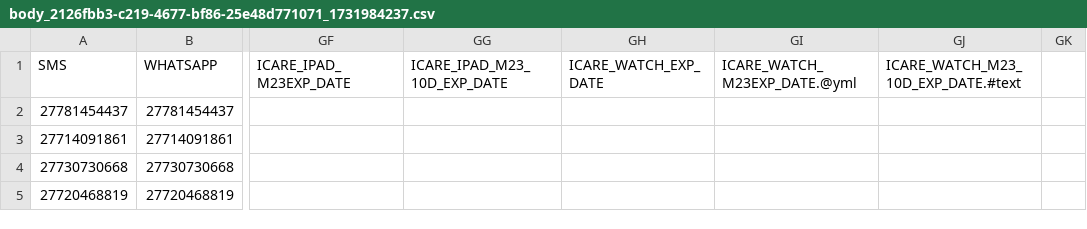
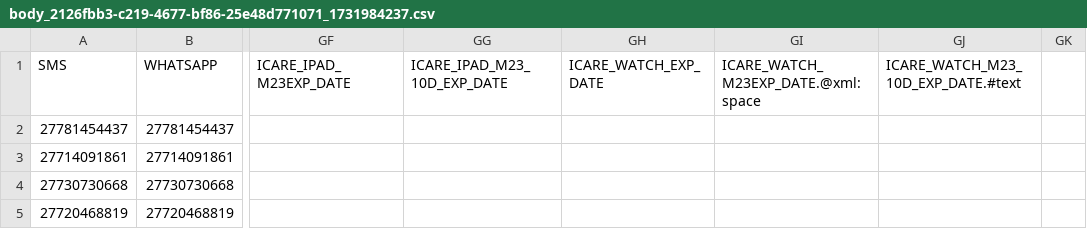
Before and after one commit to Vishwas-verma/test-repositiory, a CSV file: body_2126fbb3-c219-4677-bf86-25e48d771071_1731984237.csv, drawn as a sheet; only a part is shown, gaps mark what is left out; the diff names each change by its address in the sheet, - before the commit and + after, or states it on an @@ line.

Commit message:
Update body_2126fbb3-c219-4677-bf86-25e48d771071_1731984237.csv

```diff
--- a/body_2126fbb3-c219-4677-bf86-25e48d771071_1731984237.csv
+++ b/body_2126fbb3-c219-4677-bf86-25e48d771071_1731984237.csv
-GI1: ICARE_WATCH_M23EXP_DATE.@yml
+GI1: ICARE_WATCH_M23EXP_DATE.@xml:space
```
